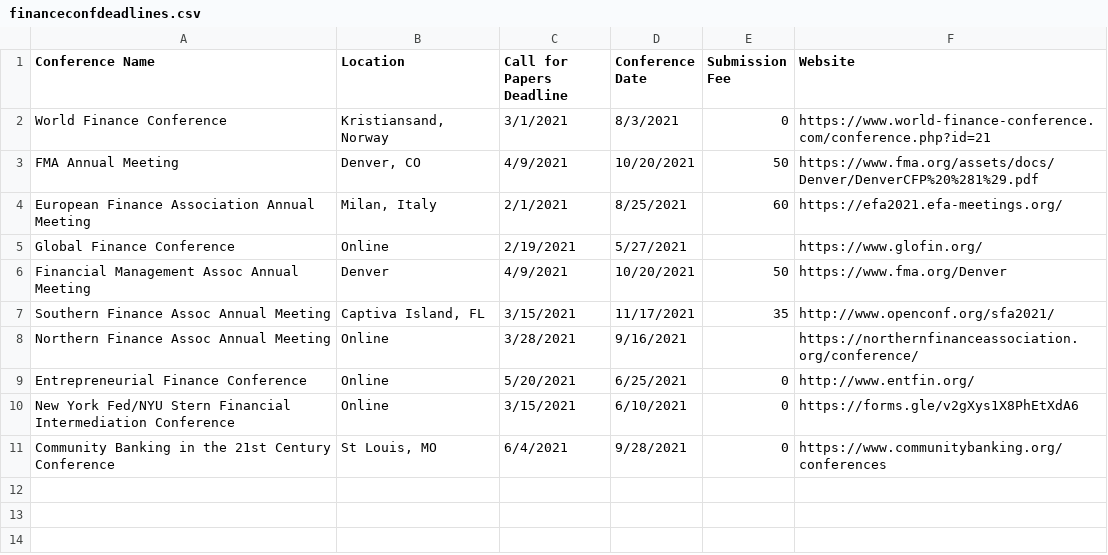
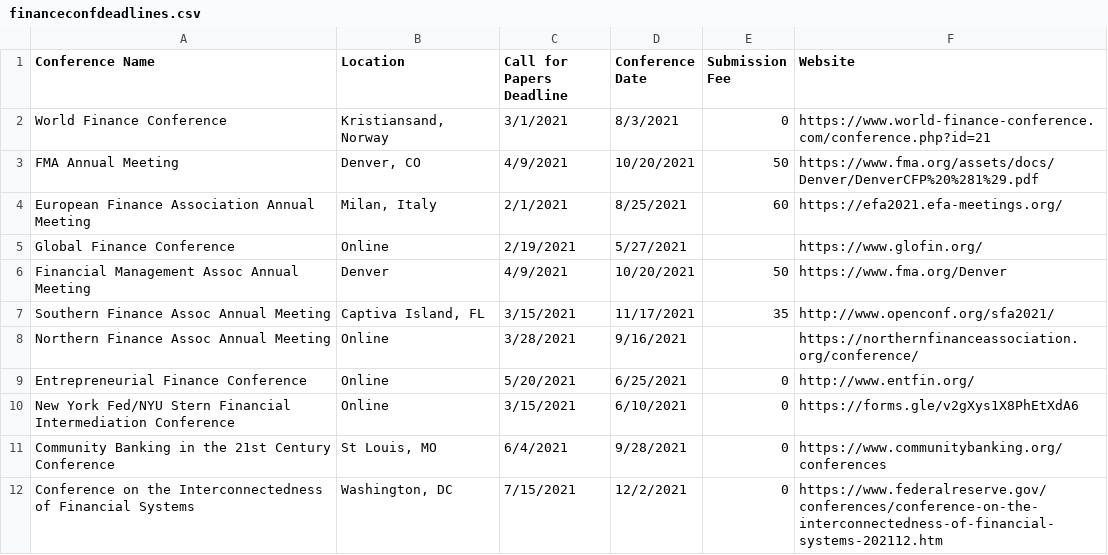
Before and after one commit to tbeason/financeconferences, a CSV file: data/financeconfdeadlines.csv, drawn as a sheet.

Commit message:
missed one

```diff
--- a/data/financeconfdeadlines.csv
+++ b/data/financeconfdeadlines.csv
@@ -11 +11,2 @@ New York Fed/NYU Stern Financial Intermediation Conference,Online,3/15/2021,6/10
 Community Banking in the 21st Century Conference,"St Louis, MO",6/4/2021,9/28/2021,0,https://www.communitybanking.org/conferences
+Conference on the Interconnectedness of Financial Systems,"Washington, DC",7/15/2021,12/2/2021,0,https://www.federalreserve.gov/conferences/conference-on-the-interconnectedness-of-financial-systems-202112.htm
```
